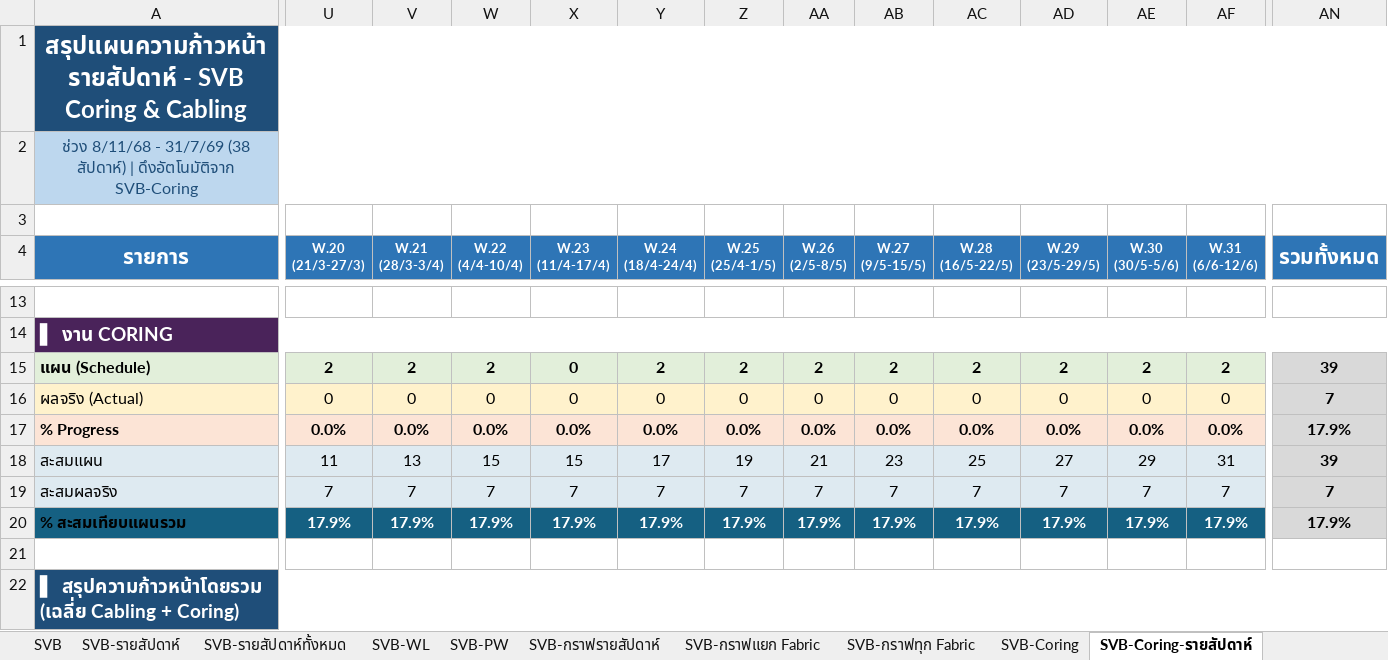
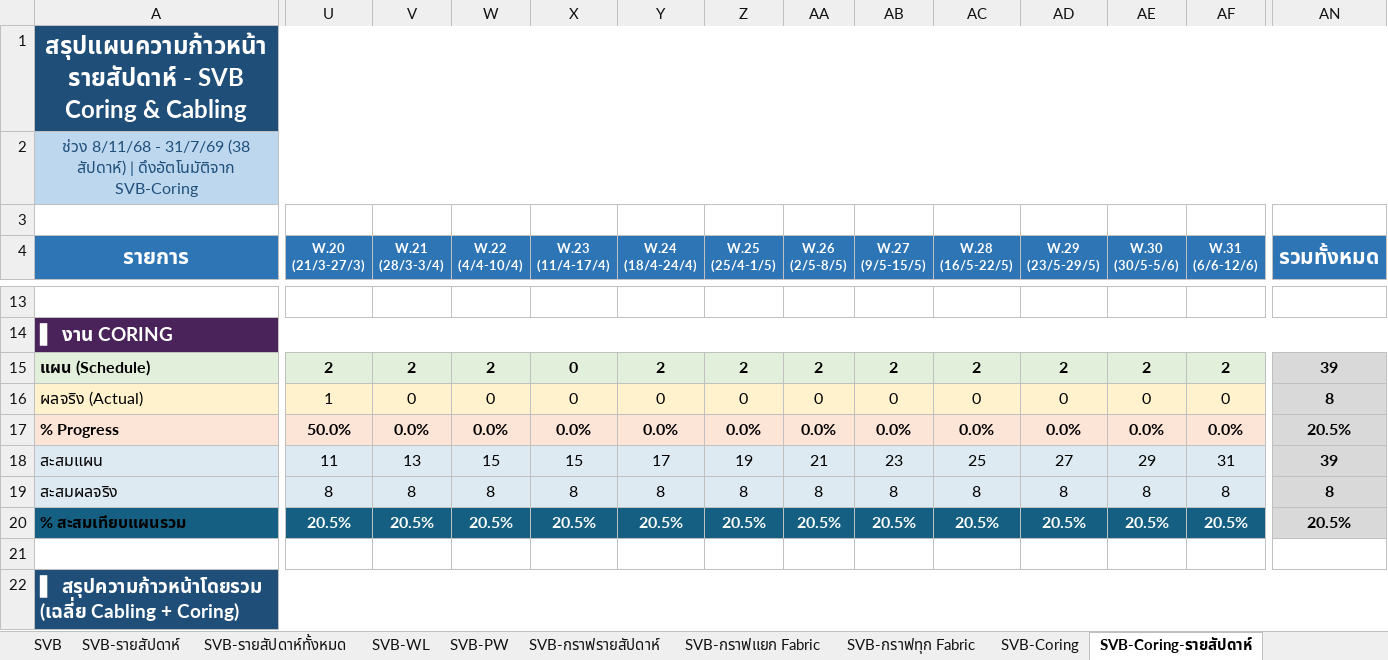
Before and after one commit to watanyu158/HQ-Migr-Dashboard, an Excel workbook: backend/SAT_Progress.xlsx, sheet SVB-Coring-รายสัปดาห์, drawn as a sheet; only a part is shown, gaps mark what is left out; values as stored, in another font and other column widths than the file's, no borders; the diff covers the shown part only; the diff names each change by its address in the sheet, - before the commit and + after, or states it on an @@ line.

```diff
--- a/backend/SAT_Progress.xlsx (sheet SVB-Coring-รายสัปดาห์)
+++ b/backend/SAT_Progress.xlsx (sheet SVB-Coring-รายสัปดาห์)
-U16 (W.20 (21/3-27/3)): 0
+U16 (W.20 (21/3-27/3)): 1
-AN16 (รวมทั้งหมด): 7
+AN16 (รวมทั้งหมด): 8
-U17 (W.20 (21/3-27/3)): 0.0%
+U17 (W.20 (21/3-27/3)): 50.0%
-AN17 (รวมทั้งหมด): 17.9%
+AN17 (รวมทั้งหมด): 20.5%
-U19 (W.20 (21/3-27/3)): 7
+U19 (W.20 (21/3-27/3)): 8
-V19 (W.21 (28/3-3/4)): 7
+V19 (W.21 (28/3-3/4)): 8
-W19 (W.22 (4/4-10/4)): 7
+W19 (W.22 (4/4-10/4)): 8
-X19 (W.23 (11/4-17/4)): 7
+X19 (W.23 (11/4-17/4)): 8
-Y19 (W.24 (18/4-24/4)): 7
+Y19 (W.24 (18/4-24/4)): 8
-Z19 (W.25 (25/4-1/5)): 7
+Z19 (W.25 (25/4-1/5)): 8
-AA19 (W.26 (2/5-8/5)): 7
+AA19 (W.26 (2/5-8/5)): 8
-AB19 (W.27 (9/5-15/5)): 7
+AB19 (W.27 (9/5-15/5)): 8
-AC19 (W.28 (16/5-22/5)): 7
+AC19 (W.28 (16/5-22/5)): 8
-AD19 (W.29 (23/5-29/5)): 7
+AD19 (W.29 (23/5-29/5)): 8
-AE19 (W.30 (30/5-5/6)): 7
+AE19 (W.30 (30/5-5/6)): 8
-AF19 (W.31 (6/6-12/6)): 7
+AF19 (W.31 (6/6-12/6)): 8
-AN19 (รวมทั้งหมด): 7
+AN19 (รวมทั้งหมด): 8
-U20 (W.20 (21/3-27/3)): 17.9%
+U20 (W.20 (21/3-27/3)): 20.5%
-V20 (W.21 (28/3-3/4)): 17.9%
+V20 (W.21 (28/3-3/4)): 20.5%
-W20 (W.22 (4/4-10/4)): 17.9%
+W20 (W.22 (4/4-10/4)): 20.5%
-X20 (W.23 (11/4-17/4)): 17.9%
+X20 (W.23 (11/4-17/4)): 20.5%
-Y20 (W.24 (18/4-24/4)): 17.9%
+Y20 (W.24 (18/4-24/4)): 20.5%
-Z20 (W.25 (25/4-1/5)): 17.9%
+Z20 (W.25 (25/4-1/5)): 20.5%
-AA20 (W.26 (2/5-8/5)): 17.9%
+AA20 (W.26 (2/5-8/5)): 20.5%
-AB20 (W.27 (9/5-15/5)): 17.9%
+AB20 (W.27 (9/5-15/5)): 20.5%
-AC20 (W.28 (16/5-22/5)): 17.9%
+AC20 (W.28 (16/5-22/5)): 20.5%
-AD20 (W.29 (23/5-29/5)): 17.9%
+AD20 (W.29 (23/5-29/5)): 20.5%
-AE20 (W.30 (30/5-5/6)): 17.9%
+AE20 (W.30 (30/5-5/6)): 20.5%
-AF20 (W.31 (6/6-12/6)): 17.9%
+AF20 (W.31 (6/6-12/6)): 20.5%
-AN20 (รวมทั้งหมด): 17.9%
+AN20 (รวมทั้งหมด): 20.5%
```
Also changed, not shown: 56 edited cells elsewhere in this sheet, sheet HQ, sheet HQ-รายวัน, sheet HQ-WL, sheet HQ-รายสัปดาห์, sheet HQ-กราฟรายวัน, sheet HQ-กราฟรายสัปดาห์, 4 more sheets, charts or pictures, 2 other files.
